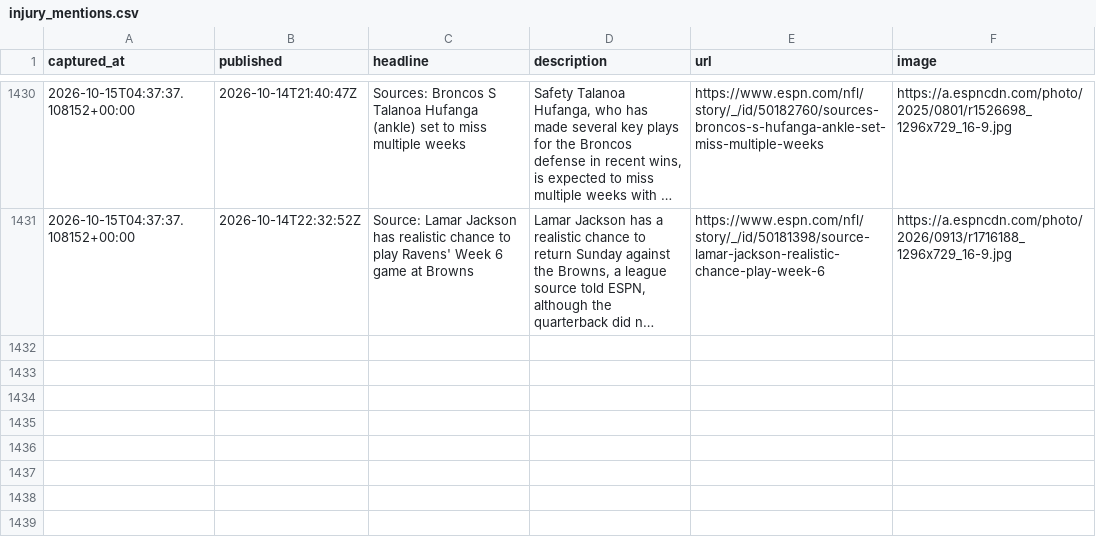
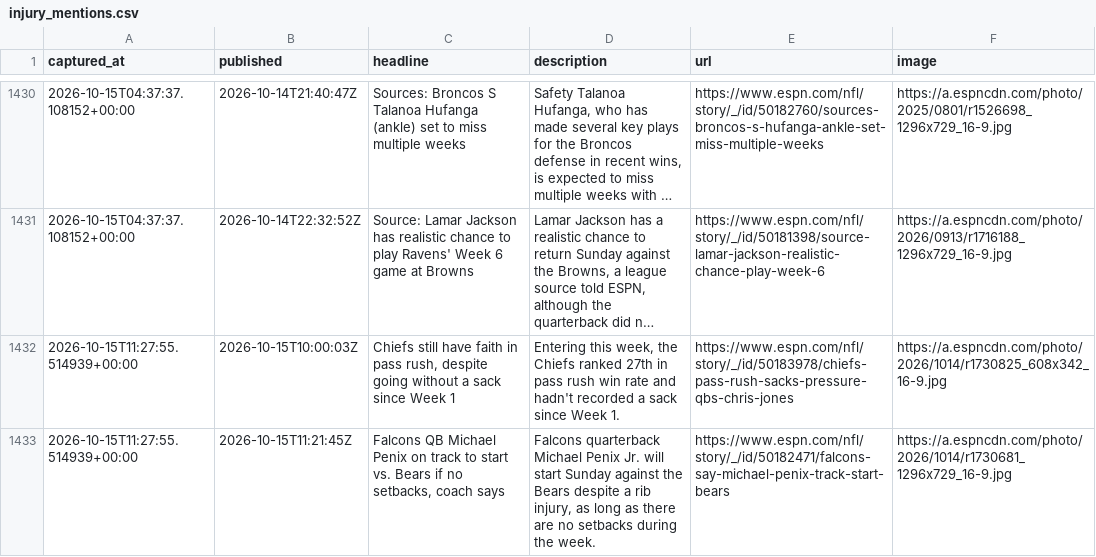
Before and after one commit to cmhart13-boop/OneMoreShiva-Native, a CSV file: data/injury_mentions.csv, drawn as a sheet; only a part is shown, gaps mark what is left out; long unchanged cells end in …; the diff names each change by its address in the sheet, - before the commit and + after, or states it on an @@ line.

```diff
--- a/data/injury_mentions.csv
+++ b/data/injury_mentions.csv
+row 1432: 2026-10-15T11:27:55.514939+00:00 | 2026-10-15T10:00:03Z | Chiefs still have faith in pass rush, despite going without a sack since Week 1 | Entering this week, the Chiefs ranked 27th in pass rush win rate and hadn't recorded a sack since Week 1. | https://www.espn.com/nfl/story/_/id/50183978/chiefs-pass-rush-sacks-pressure-qbs-chris-jones | https://a.espncdn.com/photo/2026/1014/r1730825_608x342_16-9.jpg
+row 1433: 2026-10-15T11:27:55.514939+00:00 | 2026-10-15T11:21:45Z | Falcons QB Michael Penix on track to start vs. Bears if no setbacks, coach says | Falcons quarterback Michael Penix Jr. will start Sunday against the Bears despite a rib injury, as long as there are no setbacks during the week. | https://www.espn.com/nfl/story/_/id/50182471/falcons-say-michael-penix-track-start-bears | https://a.espncdn.com/photo/2026/1014/r1730681_1296x729_16-9.jpg
```
Also changed, not shown: 2 other files.
